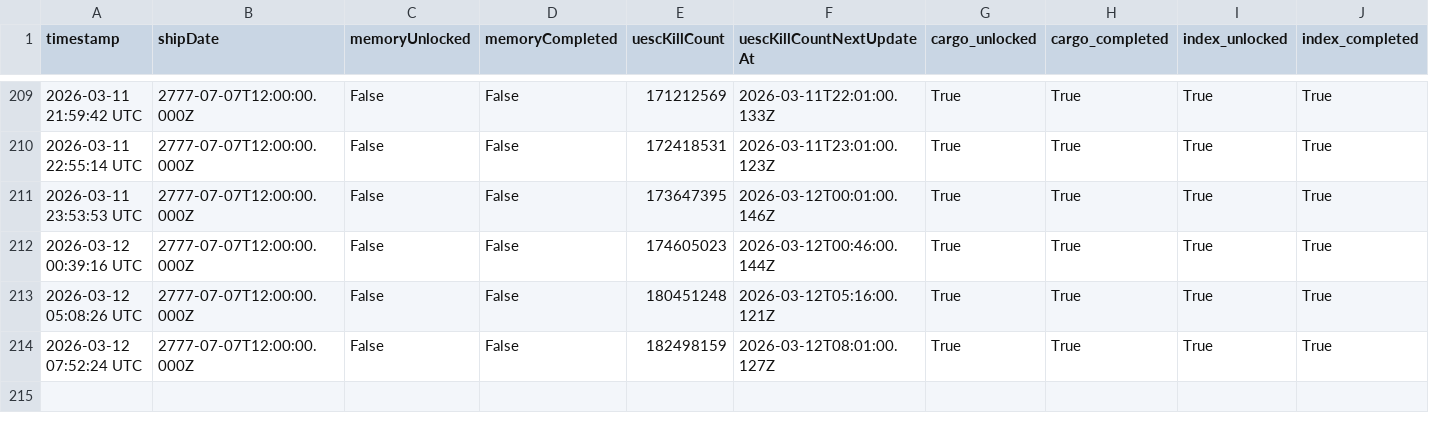
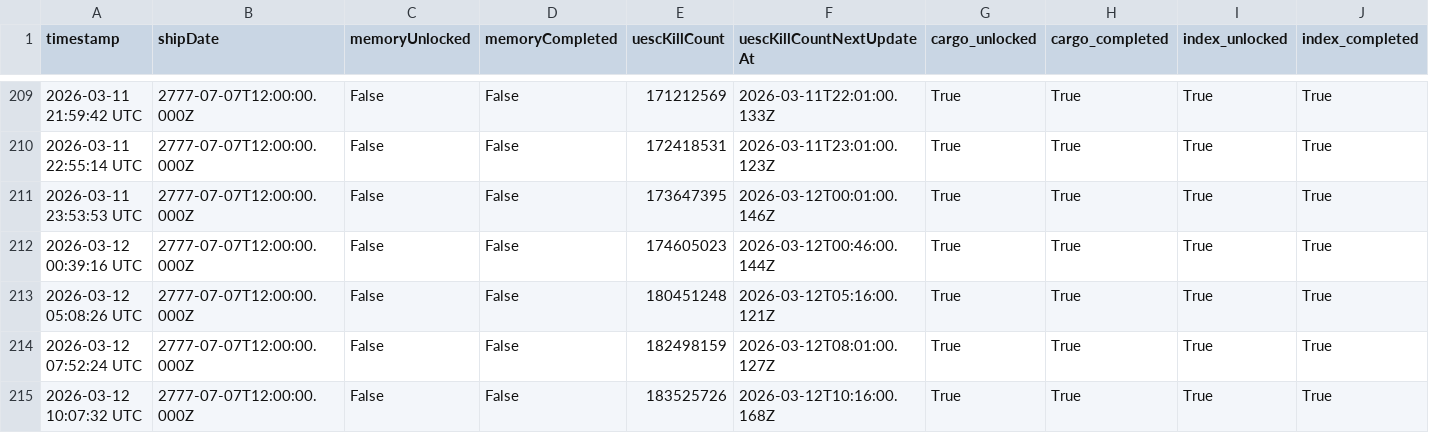
Before and after one commit to CrowdTypical/Marathon-arg, a CSV file: state_log.csv, drawn as a sheet; only a part is shown, gaps mark what is left out; rows hold the shown columns only; the diff names each change by its address in the sheet, - before the commit and + after, or states it on an @@ line.

```diff
--- a/state_log.csv
+++ b/state_log.csv
+row 215: 2026-03-12 10:07:32 UTC | 2777-07-07T12:00:00.000Z | False | False | 183525726 | 2026-03-12T10:16:00.168Z | True | True | True | True
```
Also changed, not shown: stabilization_log.csv, 2 other files.
